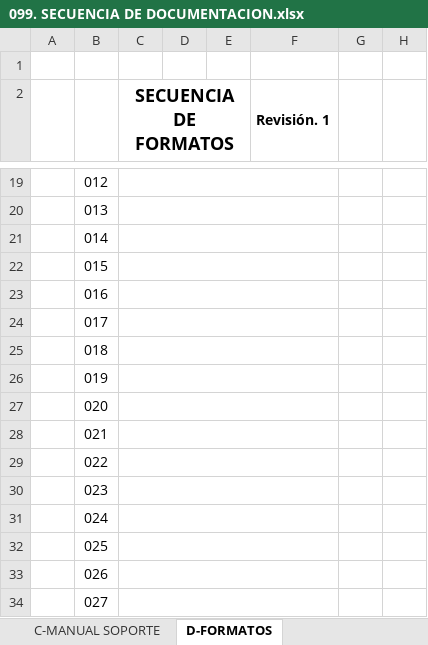
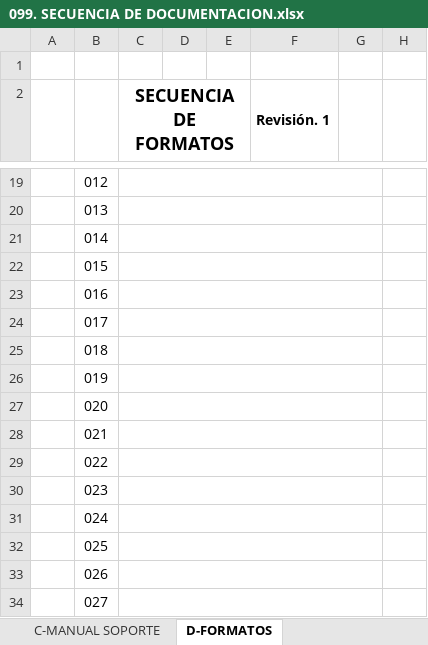
Before and after one commit to soporteccfn/Nomenclatura, an Excel workbook: 099. SECUENCIA DE DOCUMENTACION.xlsx, sheet D-FORMATOS, drawn as a sheet; only a part is shown, gaps mark what is left out; values as stored, in another font and other column widths than the file's, no borders; charts and pictures not drawn; the diff covers the shown part only; the diff names each change by its address in the sheet, - before the commit and + after, or states it on an @@ line.

```diff
--- a/099. SECUENCIA DE DOCUMENTACION.xlsx (sheet D-FORMATOS)
+++ b/099. SECUENCIA DE DOCUMENTACION.xlsx (sheet D-FORMATOS)
+G2:G4 merged
-C19:F19 merged
+C19:G19 merged
-C20:F20 merged
+C20:G20 merged
-C21:F21 merged
+C21:G21 merged
-C22:F22 merged
+C22:G22 merged
-C23:F23 merged
+C23:G23 merged
-C24:F24 merged
+C24:G24 merged
-C25:F25 merged
+C25:G25 merged
-C26:F26 merged
+C26:G26 merged
-C27:F27 merged
+C27:G27 merged
-C28:F28 merged
+C28:G28 merged
-C29:F29 merged
+C29:G29 merged
-C30:F30 merged
+C30:G30 merged
-C31:F31 merged
+C31:G31 merged
-C32:F32 merged
+C32:G32 merged
-C33:F33 merged
+C33:G33 merged
-C34:F34 merged
+C34:G34 merged
```
Also changed, not shown: 10 edited cells, cell formats and merged cells elsewhere in this sheet.
